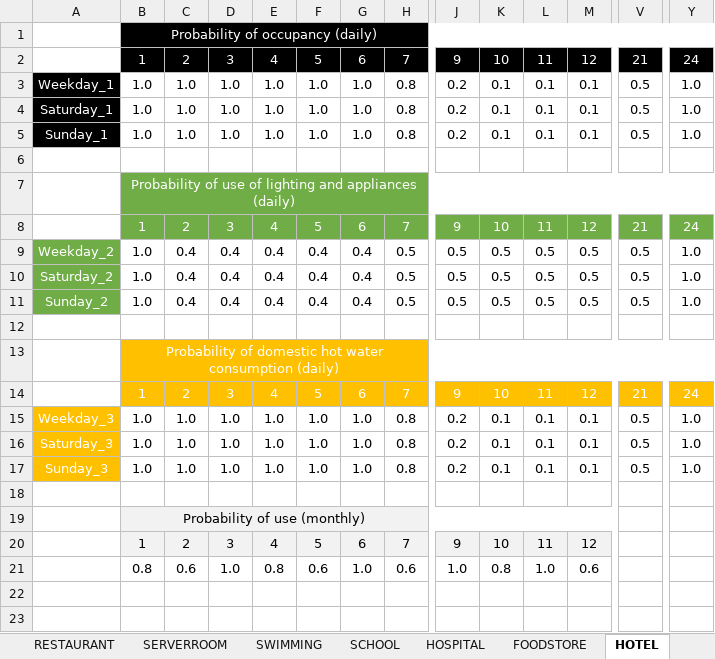
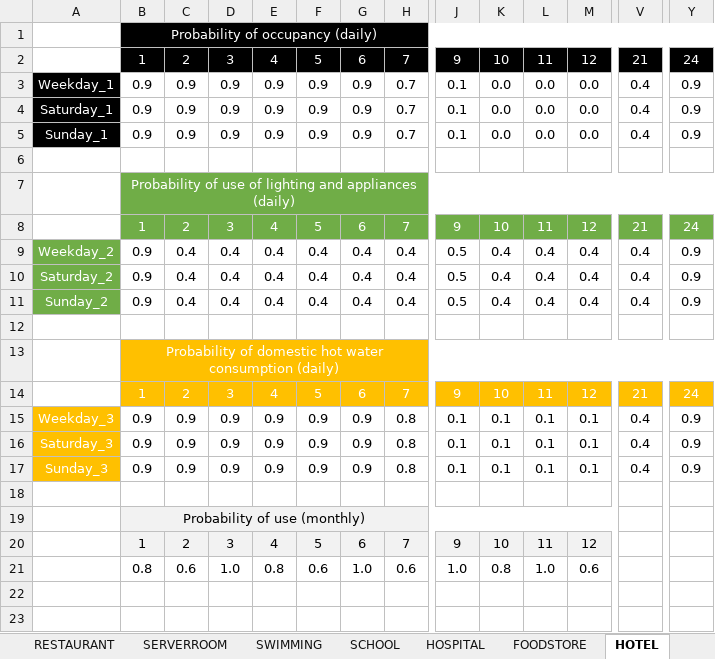
Before and after one commit to muehleisen/CEAforArcGIS, an Excel workbook: cea/databases/CH/Archetypes0/Archetypes_schedules.xlsx, sheet HOTEL, drawn as a sheet; only a part is shown, gaps mark what is left out; values as stored, in another font and other column widths than the file's, no borders; removed rows and columns are numbered as before the commit, all else as after; rows hold the shown columns only; the diff covers the shown part only; the diff names each change by its address in the sheet, - before the commit and + after, or states it on an @@ line.

```diff
--- a/cea/databases/CH/Archetypes0/Archetypes_schedules.xlsx (sheet HOTEL)
+++ b/cea/databases/CH/Archetypes0/Archetypes_schedules.xlsx (sheet HOTEL)
-row 3: Weekday_1 | 1.0 | 1.0 | 1.0 | 1.0 | 1.0 | 1.0 | 0.8 | 0.2 | 0.1 | 0.1 | 0.1 | 0.5 | 1.0
-row 4: Saturday_1 | 1.0 | 1.0 | 1.0 | 1.0 | 1.0 | 1.0 | 0.8 | 0.2 | 0.1 | 0.1 | 0.1 | 0.5 | 1.0
-row 5: Sunday_1 | 1.0 | 1.0 | 1.0 | 1.0 | 1.0 | 1.0 | 0.8 | 0.2 | 0.1 | 0.1 | 0.1 | 0.5 | 1.0
+row 3: Weekday_1 | 0.9 | 0.9 | 0.9 | 0.9 | 0.9 | 0.9 | 0.7 | 0.1 | 0.0 | 0.0 | 0.0 | 0.4 | 0.9
+row 4: Saturday_1 | 0.9 | 0.9 | 0.9 | 0.9 | 0.9 | 0.9 | 0.7 | 0.1 | 0.0 | 0.0 | 0.0 | 0.4 | 0.9
+row 5: Sunday_1 | 0.9 | 0.9 | 0.9 | 0.9 | 0.9 | 0.9 | 0.7 | 0.1 | 0.0 | 0.0 | 0.0 | 0.4 | 0.9
-B9:B11: 1.0
+B9:B11: 0.9
-H9:H11: 0.5
+H9:H11: 0.4
-K9:K11: 0.5
+K9:K11: 0.4
-L9:L11: 0.5
+L9:L11: 0.4
-M9:M11: 0.5
+M9:M11: 0.4
-V9:V11: 0.5
+V9:V11: 0.4
-Y9:Y11: 1.0
+Y9:Y11: 0.9
-B15:B17: 1.0
+B15:B17: 0.9
-C15:C17: 1.0
+C15:C17: 0.9
-D15:D17: 1.0
+D15:D17: 0.9
-E15:E17: 1.0
+E15:E17: 0.9
-F15:F17: 1.0
+F15:F17: 0.9
-G15:G17: 1.0
+G15:G17: 0.9
-J15:J17: 0.2
+J15:J17: 0.1
-V15:V17: 0.5
+V15:V17: 0.4
-Y15:Y17: 1.0
+Y15:Y17: 0.9
```
Also changed, not shown: 24 edited cells elsewhere in this sheet, sheet SCHOOL, sheet OFFICE, sheet GYM, sheet SWIMMING, sheet PARKING, sheet COOLROOM, 8 more sheets, cea/databases/CH/Archetypes0/Archetypes_properties.xlsx, cea/databases/CH/Archetypes1/Archetypes_properties.xlsx, 9 other files.
